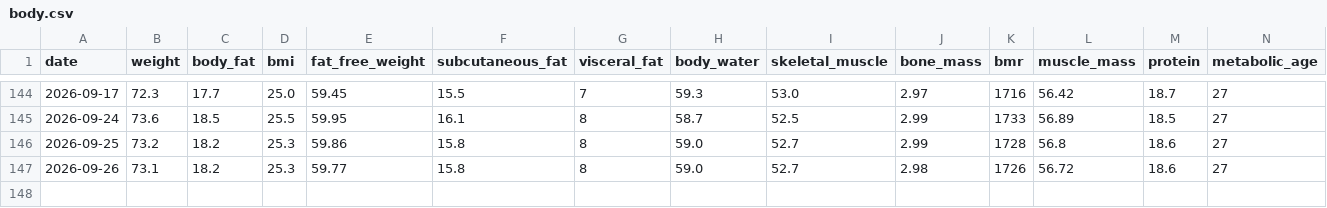
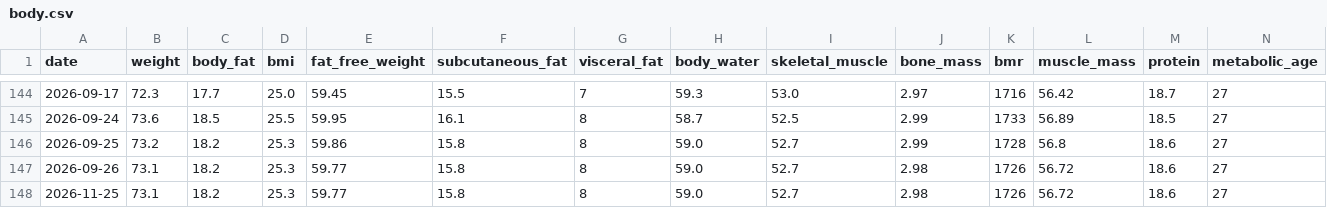
Before and after one commit to kyo24111/kyo24111.github.io, a CSV file: 040_personal/0420_health/data/body.csv, drawn as a sheet; only a part is shown, gaps mark what is left out; the diff names each change by its address in the sheet, - before the commit and + after, or states it on an @@ line.

Commit message:
health: 2026-11-26 — 体重73.1kg

```diff
--- a/040_personal/0420_health/data/body.csv
+++ b/040_personal/0420_health/data/body.csv
+row 148: 2026-11-25 | 73.1 | 18.2 | 25.3 | 59.77 | 15.8 | 8 | 59.0 | 52.7 | 2.98 | 1726 | 56.72 | 18.6 | 27
```
Also changed, not shown: 1 other file.
